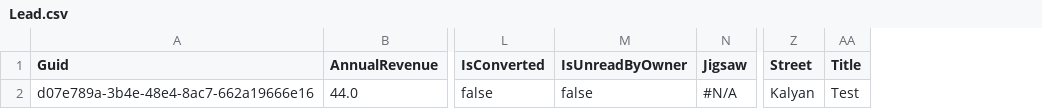
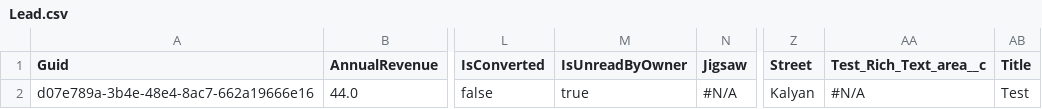
Before and after one commit to prodlytestuser/MorseTest, a CSV file: Lead.csv, drawn as a sheet; only a part is shown, gaps mark what is left out; the diff names each change by its address in the sheet, - before the commit and + after, or states it on an @@ line.

```diff
--- a/Lead.csv
+++ b/Lead.csv
+column AA (Test_Rich_Text_area__c), row 2: #N/A
-M2 (IsUnreadByOwner): false
+M2 (IsUnreadByOwner): true
```
Also changed, not shown: Account.csv.
